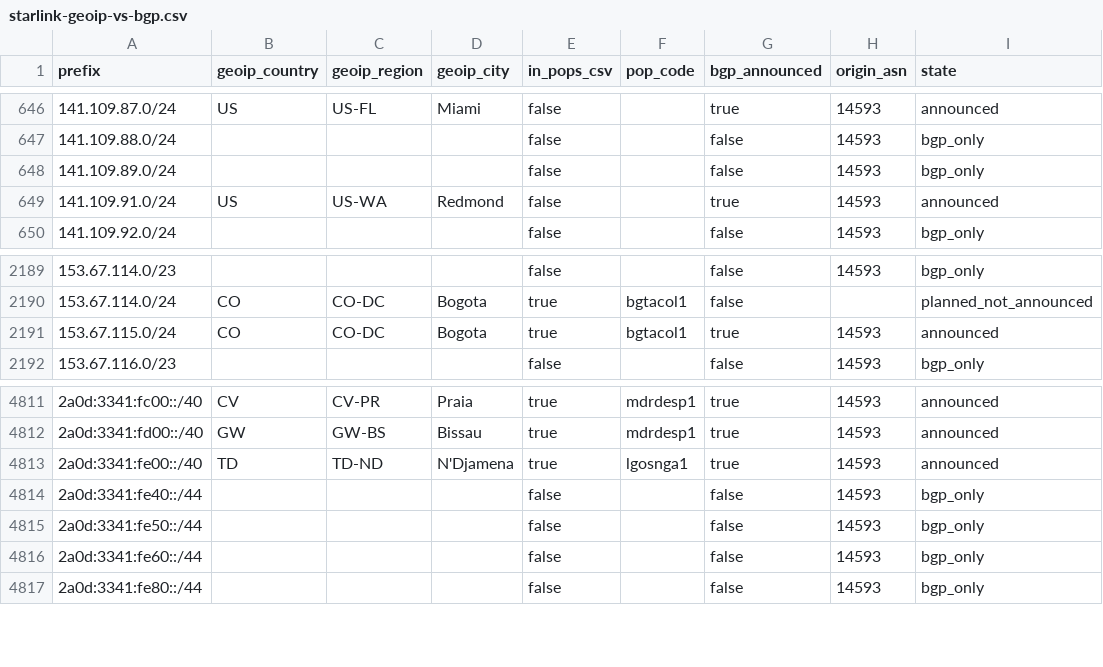
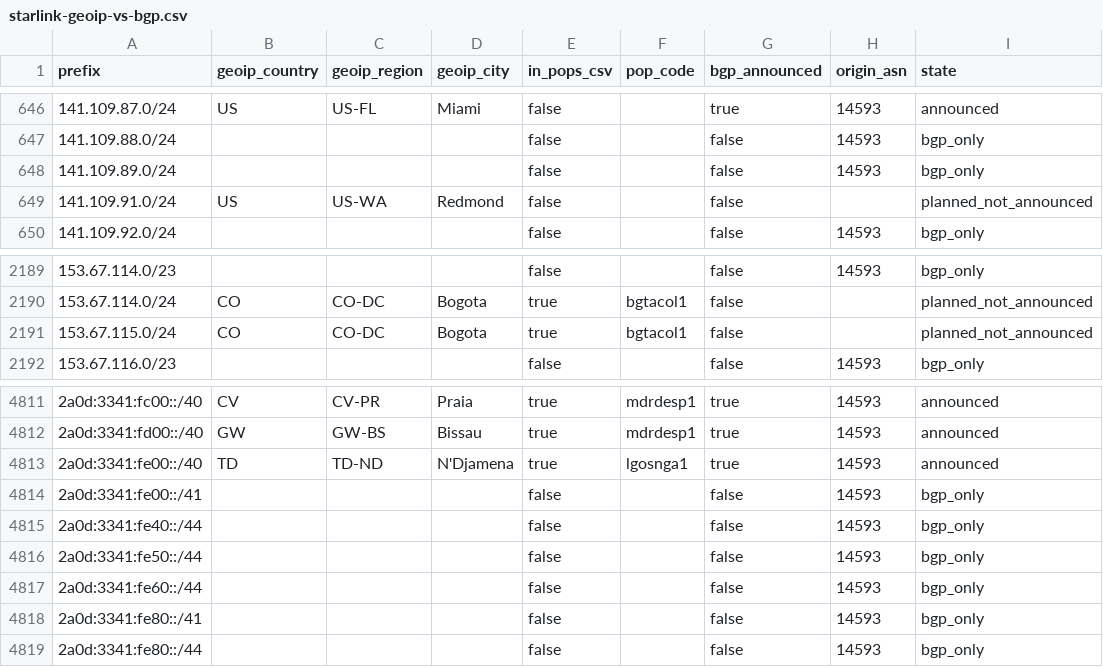
Before and after one commit to ipanalytics/Sat-geoip, a CSV file: outputs/starlink-geoip-vs-bgp.csv, drawn as a sheet; only a part is shown, gaps mark what is left out.

```diff
--- a/outputs/starlink-geoip-vs-bgp.csv
+++ b/outputs/starlink-geoip-vs-bgp.csv
@@ -648,3 +648,3 @@ prefix,geoip_country,geoip_region,geoip_city,in_pops_csv,pop_code,bgp_announced,
 141.109.89.0/24,,,,false,,false,14593,bgp_only
-141.109.91.0/24,US,US-WA,Redmond,false,,true,14593,announced
+141.109.91.0/24,US,US-WA,Redmond,false,,false,,planned_not_announced
 141.109.92.0/24,,,,false,,false,14593,bgp_only
@@ -2190,3 +2190,3 @@ prefix,geoip_country,geoip_region,geoip_city,in_pops_csv,pop_code,bgp_announced,
 153.67.114.0/24,CO,CO-DC,Bogota,true,bgtacol1,false,,planned_not_announced
-153.67.115.0/24,CO,CO-DC,Bogota,true,bgtacol1,true,14593,announced
+153.67.115.0/24,CO,CO-DC,Bogota,true,bgtacol1,false,,planned_not_announced
 153.67.116.0/23,,,,false,,false,14593,bgp_only
@@ -4813,2 +4813,3 @@ prefix,geoip_country,geoip_region,geoip_city,in_pops_csv,pop_code,bgp_announced,
 2a0d:3341:fe00::/40,TD,TD-ND,N'Djamena,true,lgosnga1,true,14593,announced
+2a0d:3341:fe00::/41,,,,false,,false,14593,bgp_only
 2a0d:3341:fe40::/44,,,,false,,false,14593,bgp_only
@@ -4816,2 +4817,3 @@ prefix,geoip_country,geoip_region,geoip_city,in_pops_csv,pop_code,bgp_announced,
 2a0d:3341:fe60::/44,,,,false,,false,14593,bgp_only
+2a0d:3341:fe80::/41,,,,false,,false,14593,bgp_only
 2a0d:3341:fe80::/44,,,,false,,false,14593,bgp_only
```
Also changed, not shown: outputs/prefix-changes.csv, 9 other files.
